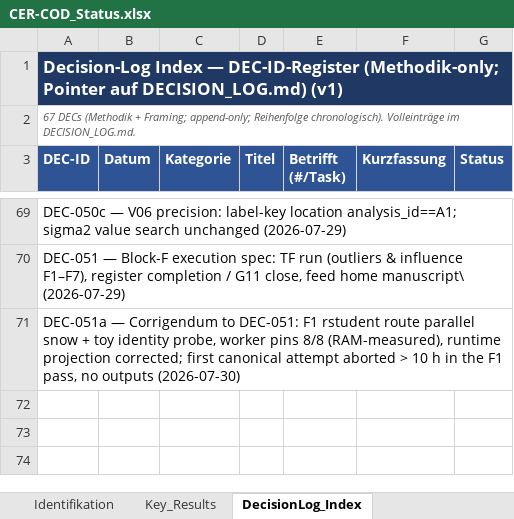
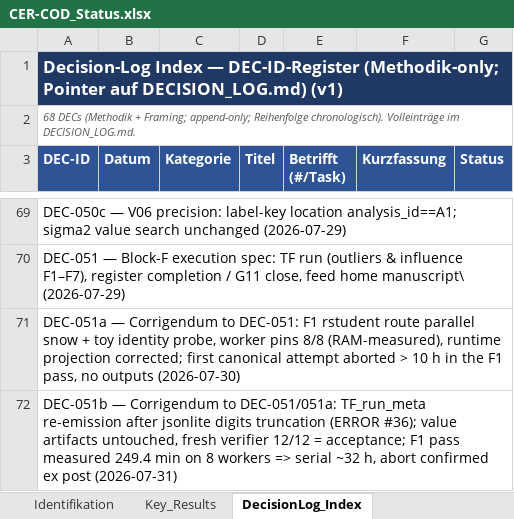
Before and after one commit to rwitte-wu-research/FOMA-CER-COD-Paris, an Excel workbook: docs/CER-COD_Status.xlsx, sheet DecisionLog_Index, drawn as a sheet; only a part is shown, gaps mark what is left out; values as stored, in another font and other column widths than the file's, no borders; the diff names each change by its address in the sheet, - before the commit and + after, or states it on an @@ line.

Commit message:
TF meta fix: toJSON digits pin + deterministic reemit script [DEC-051b, ERROR #36]

```diff
--- a/docs/CER-COD_Status.xlsx (sheet DecisionLog_Index)
+++ b/docs/CER-COD_Status.xlsx (sheet DecisionLog_Index)
-A2 (DEC-ID): 67 DECs (Methodik…
+A2 (DEC-ID): 68 DECs (Methodik…
+row 72: DEC-051b — Corrigendum to DEC-051/051a: TF_run_meta re-emission after jsonlite digits truncation (ERROR #36); value artifacts untouched, fresh verifier 12/12 = acceptance; F1 pass measured 249.4 min on 8 workers => serial ~32 h, abort confirmed ex post (2026-07-31)
```
Also changed, not shown: 4 other files.
